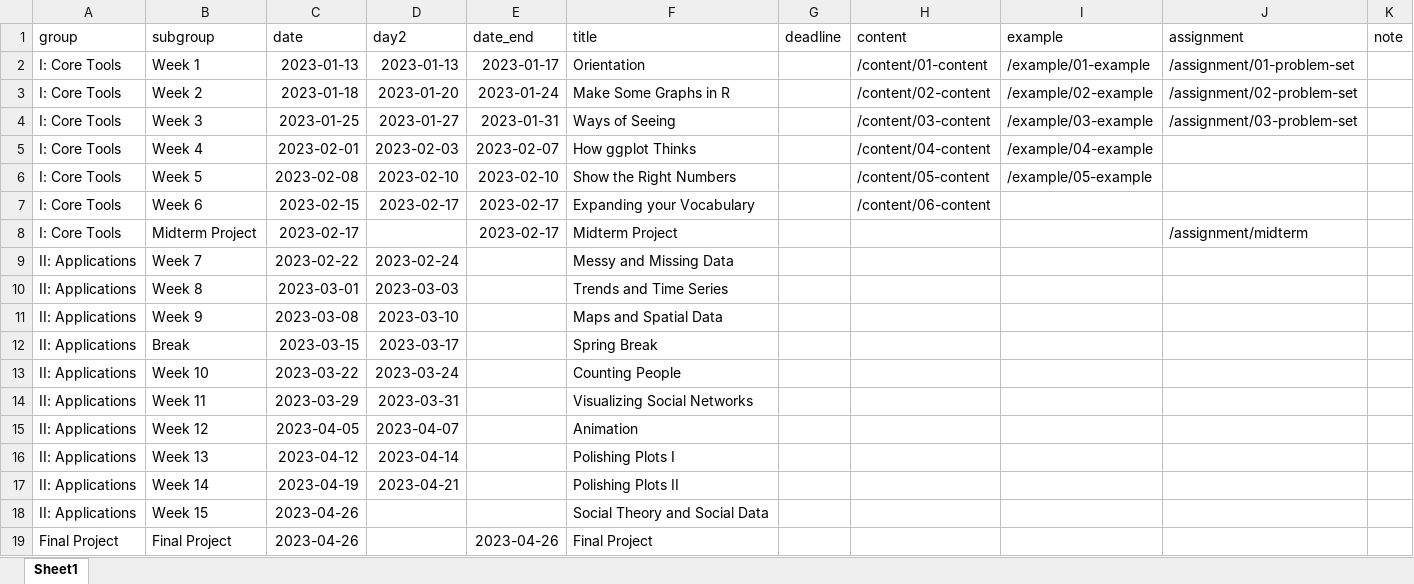
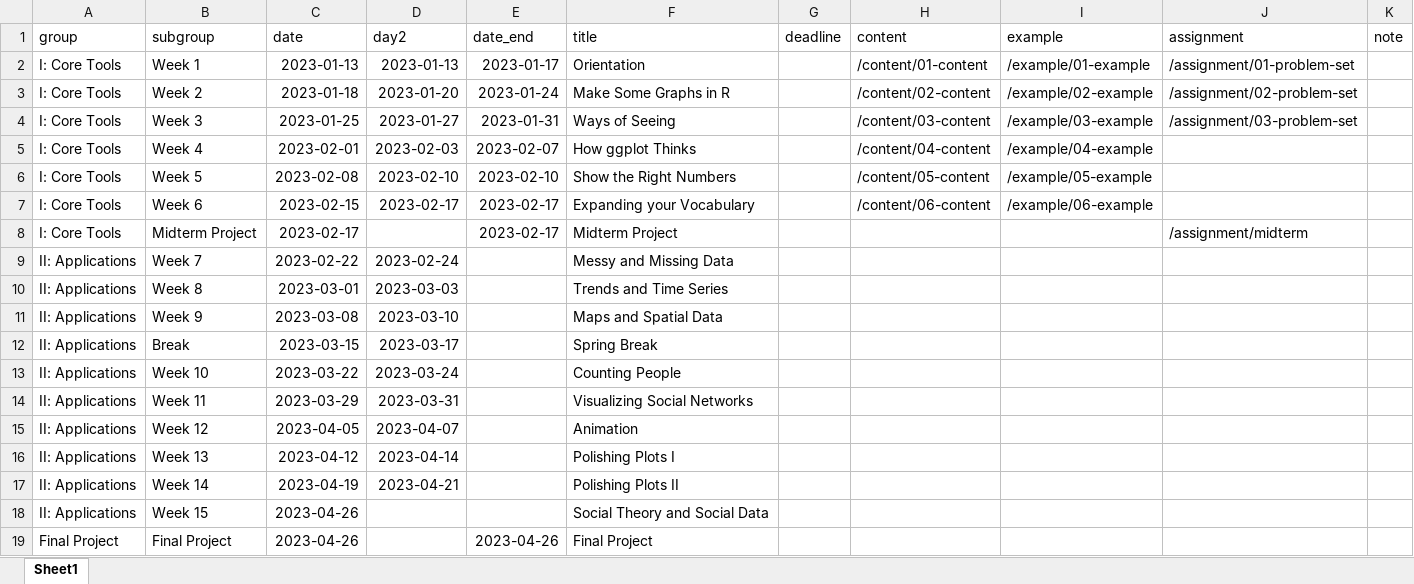
Before and after one commit to kjhealy/vsd, an Excel workbook: data/schedule-condensed.xlsx, sheet Sheet1, drawn as a sheet; values as stored, in another font and other column widths than the file's, no borders; the diff names each change by its address in the sheet, - before the commit and + after, or states it on an @@ line.

```diff
--- a/data/schedule-condensed.xlsx (sheet Sheet1)
+++ b/data/schedule-condensed.xlsx (sheet Sheet1)
-I7 (example): (empty)
+I7 (example): /example/06-example
```
Also changed, not shown: 6 other files.
